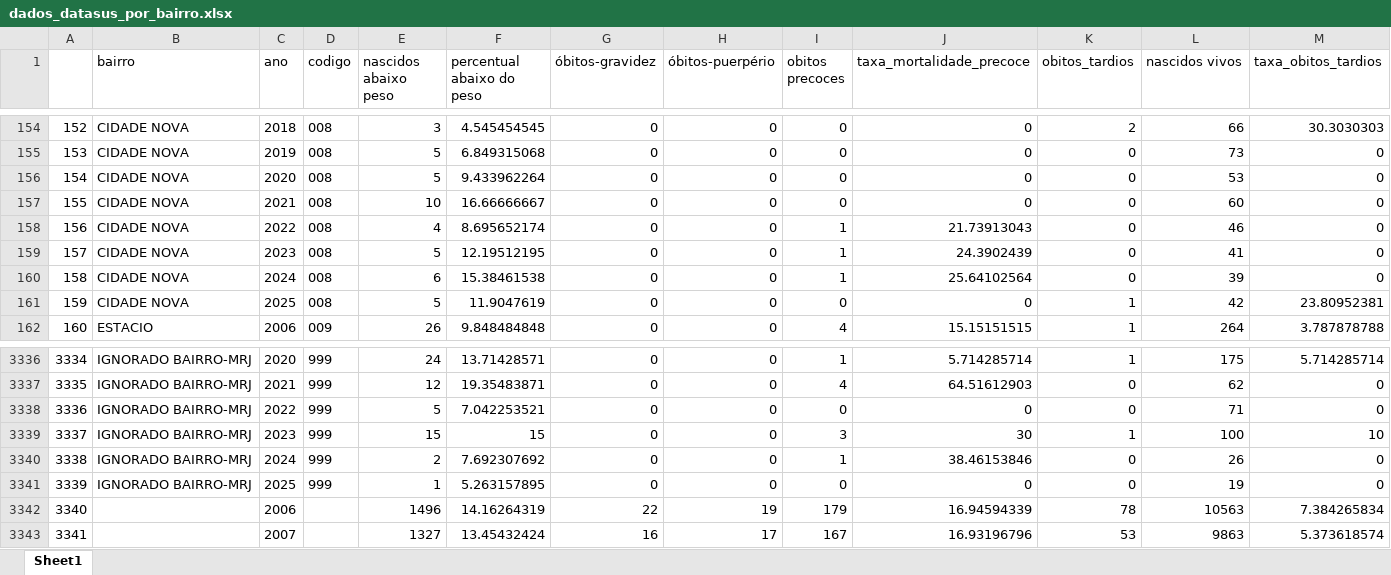
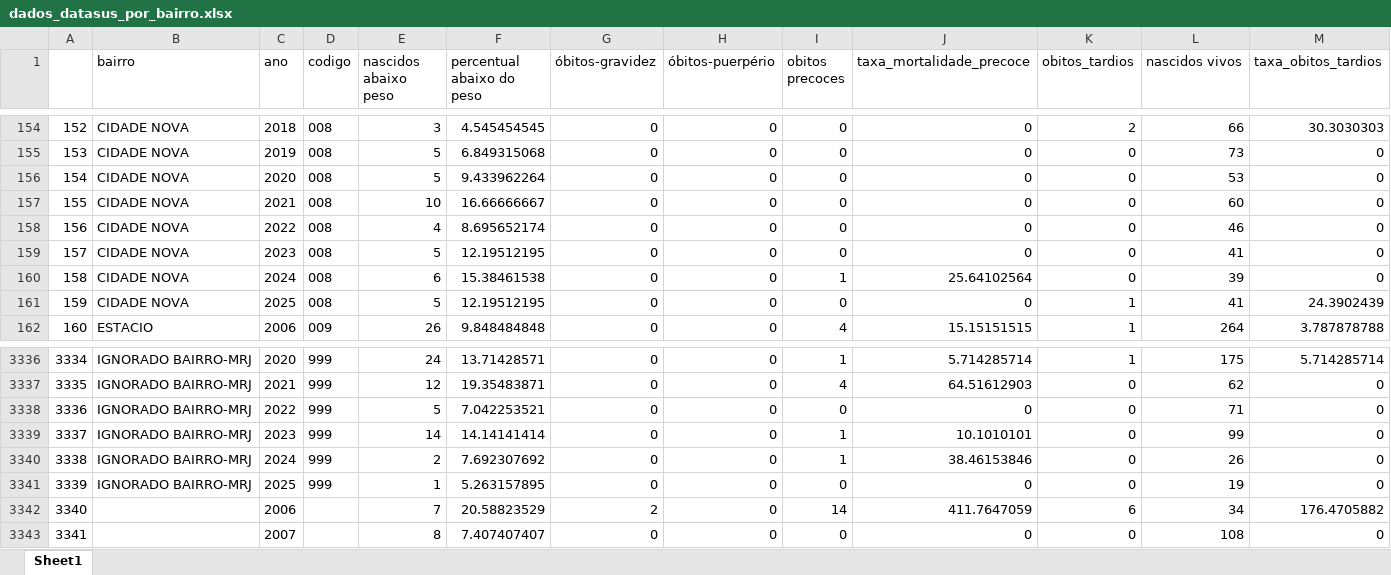
Before and after one commit to ipp-dados/analise_primeira_infancia, an Excel workbook: mapas/tabelas_bairros/dados_datasus_por_bairro.xlsx, sheet Sheet1, drawn as a sheet; only a part is shown, gaps mark what is left out; values as stored, in another font and other column widths than the file's, no borders; the diff covers the shown part only; the diff names each change by its address in the sheet, - before the commit and + after, or states it on an @@ line.

```diff
--- a/mapas/tabelas_bairros/dados_datasus_por_bairro.xlsx (sheet Sheet1)
+++ b/mapas/tabelas_bairros/dados_datasus_por_bairro.xlsx (sheet Sheet1)
-I158:I159 (obitos precoces): 1
+I158:I159 (obitos precoces): 0
-J158 (taxa_mortalidade_precoce): 21.73913043
+J158 (taxa_mortalidade_precoce): 0
-J159 (taxa_mortalidade_precoce): 24.3902439
+J159 (taxa_mortalidade_precoce): 0
-F161 (percentual abaixo do peso): 11.9047619
+F161 (percentual abaixo do peso): 12.19512195
-L161 (nascidos vivos): 42
+L161 (nascidos vivos): 41
-M161 (taxa_obitos_tardios): 23.80952381
+M161 (taxa_obitos_tardios): 24.3902439
-E3339 (nascidos abaixo peso): 15
+E3339 (nascidos abaixo peso): 14
-F3339 (percentual abaixo do peso): 15
+F3339 (percentual abaixo do peso): 14.14141414
-I3339 (obitos precoces): 3
+I3339 (obitos precoces): 1
-J3339 (taxa_mortalidade_precoce): 30
+J3339 (taxa_mortalidade_precoce): 10.1010101
-K3339 (obitos_tardios): 1
+K3339 (obitos_tardios): 0
-L3339 (nascidos vivos): 100
+L3339 (nascidos vivos): 99
-M3339 (taxa_obitos_tardios): 10
+M3339 (taxa_obitos_tardios): 0
-E3342 (nascidos abaixo peso): 1496
+E3342 (nascidos abaixo peso): 7
-F3342 (percentual abaixo do peso): 14.16264319
+F3342 (percentual abaixo do peso): 20.58823529
-G3342 (óbitos-gravidez): 22
+G3342 (óbitos-gravidez): 2
-H3342 (óbitos-puerpério): 19
+H3342 (óbitos-puerpério): 0
-I3342 (obitos precoces): 179
+I3342 (obitos precoces): 14
-J3342 (taxa_mortalidade_precoce): 16.94594339
+J3342 (taxa_mortalidade_precoce): 411.7647059
-K3342 (obitos_tardios): 78
+K3342 (obitos_tardios): 6
-L3342 (nascidos vivos): 10563
+L3342 (nascidos vivos): 34
-M3342 (taxa_obitos_tardios): 7.384265834
+M3342 (taxa_obitos_tardios): 176.4705882
-E3343 (nascidos abaixo peso): 1327
+E3343 (nascidos abaixo peso): 8
-F3343 (percentual abaixo do peso): 13.45432424
+F3343 (percentual abaixo do peso): 7.407407407
-G3343 (óbitos-gravidez): 16
+G3343 (óbitos-gravidez): 0
-H3343 (óbitos-puerpério): 17
+H3343 (óbitos-puerpério): 0
-I3343 (obitos precoces): 167
+I3343 (obitos precoces): 0
-J3343 (taxa_mortalidade_precoce): 16.93196796
+J3343 (taxa_mortalidade_precoce): 0
-K3343 (obitos_tardios): 53
+K3343 (obitos_tardios): 0
-L3343 (nascidos vivos): 9863
+L3343 (nascidos vivos): 108
-M3343 (taxa_obitos_tardios): 5.373618574
+M3343 (taxa_obitos_tardios): 0
```
Also changed, not shown: 1255 edited cells elsewhere in this sheet, mapas/tabelas_bairros/tabela_mapa_0_4_absoluto.xlsx, mapas/tabelas_bairros/tabela_mapa_grandes_0_4_percentual.xlsx, 25 other files.
